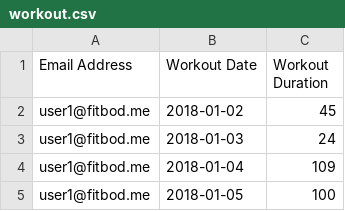
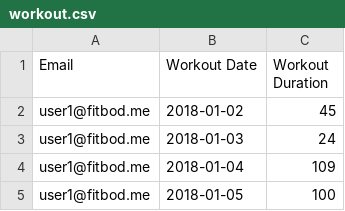
Before and after one commit to Fitbod/my_workout, a CSV file: db/sample_data/workout.csv, drawn as a sheet; only a part is shown.

```diff
--- a/db/sample_data/workout.csv
+++ b/db/sample_data/workout.csv
@@ -1,2 +1,2 @@
-Email Address,Workout Date,Workout Duration
+Email,Workout Date,Workout Duration
 user1@fitbod.me,2018-01-02,45
```
Also changed, not shown: 1 other file.
